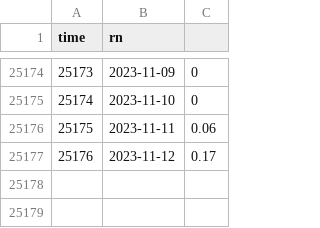
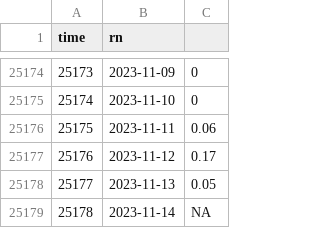
Before and after one commit to jusinowicz/yahara_flashiness, a CSV file: data/rain_hist.csv, drawn as a sheet; only a part is shown, gaps mark what is left out; the diff names each change by its address in the sheet, - before the commit and + after, or states it on an @@ line.

```diff
--- a/data/rain_hist.csv
+++ b/data/rain_hist.csv
+row 25178: 25177 | 2023-11-13 | 0.05
+row 25179: 25178 | 2023-11-14 | NA
```
Also changed, not shown: data/men_hist.csv, data/mon_hist.csv, 15 other files.
